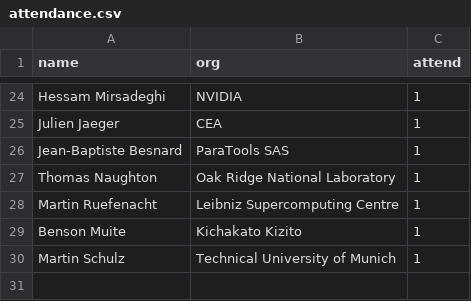
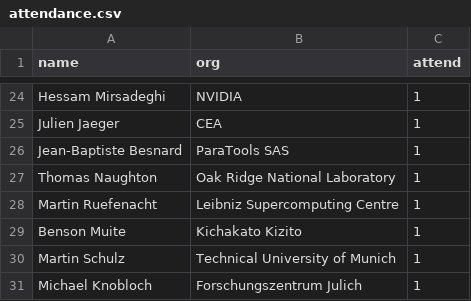
Before and after one commit to mpi-forum/mpi-forum.github.io, a CSV file: _data/meetings/2021/06/attendance.csv, drawn as a sheet; only a part is shown, gaps mark what is left out.

Commit message:
Update registrations

```diff
--- a/_data/meetings/2021/06/attendance.csv
+++ b/_data/meetings/2021/06/attendance.csv
@@ -30 +30,2 @@
 "Martin Schulz","Technical University of Munich","1"
+"Michael Knobloch","Forschungszentrum Julich","1"
```
